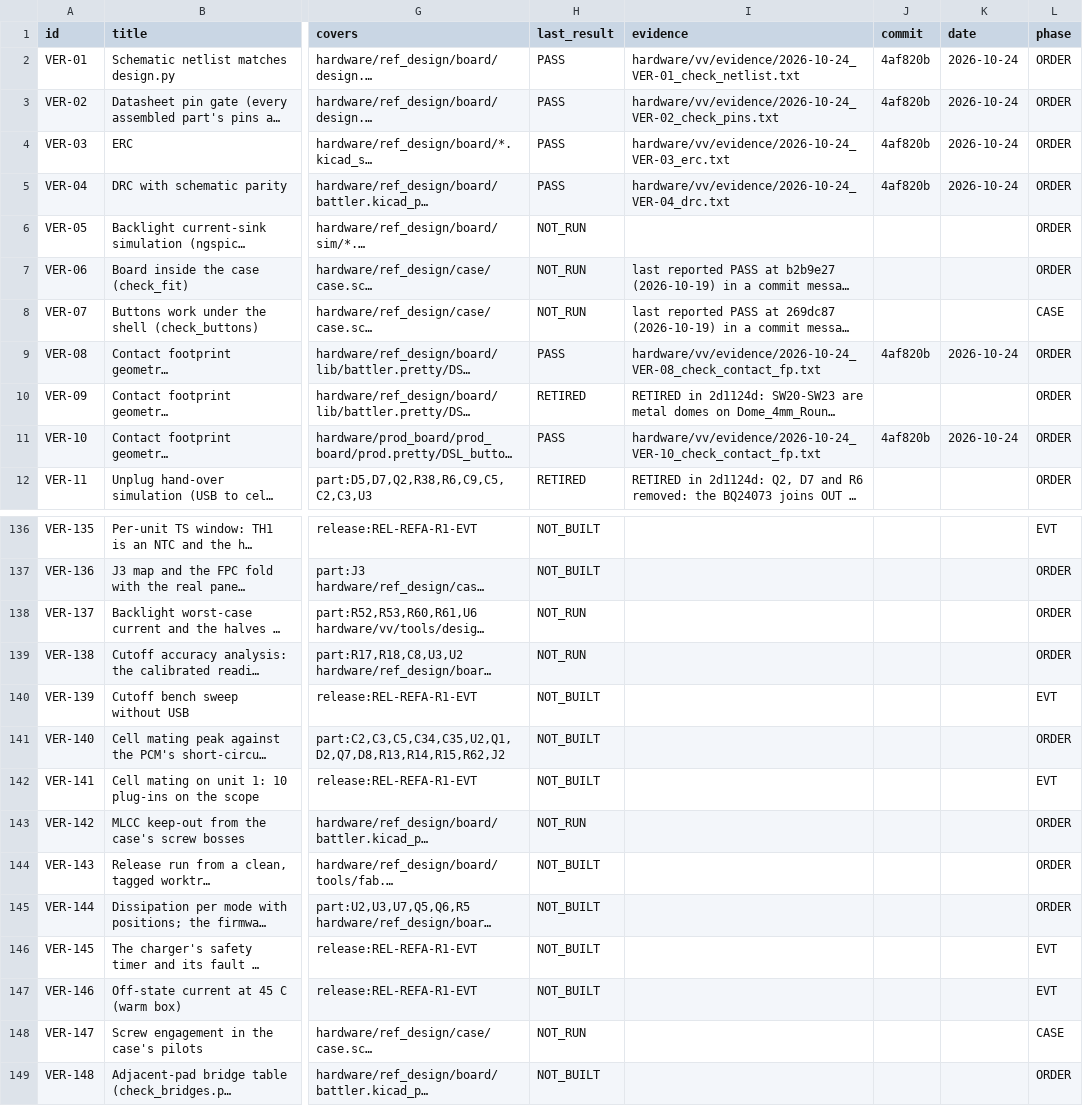
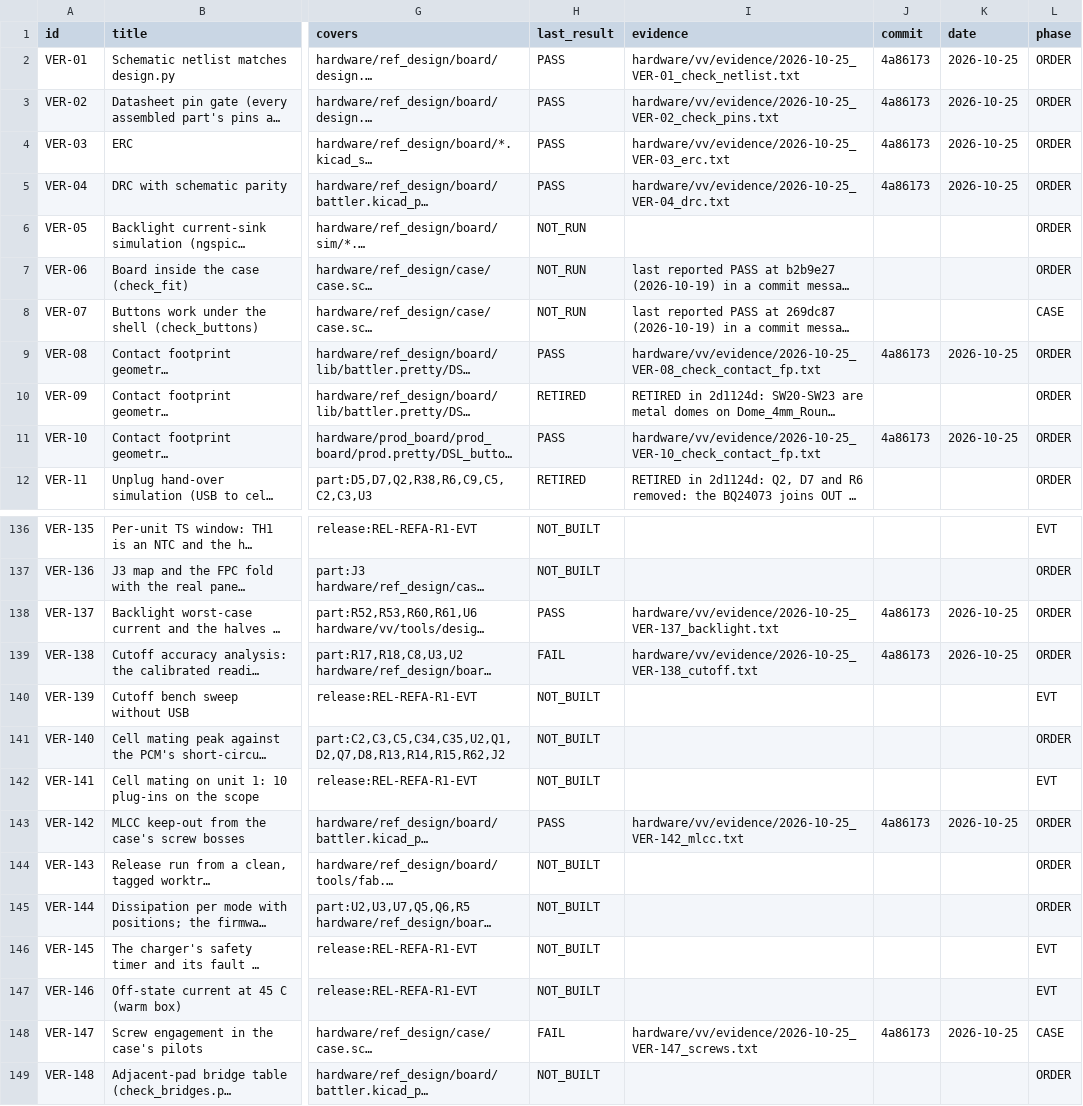
Before and after one commit to alex-berliner/mega_blastoise, a CSV file: hardware/vv/verification.csv, drawn as a sheet; only a part is shown, gaps mark what is left out; long unchanged cells end in …; the diff covers the shown part only; the diff names each change by its address in the sheet, - before the commit and + after, or states it on an @@ line.

```diff
--- a/hardware/vv/verification.csv
+++ b/hardware/vv/verification.csv
-I2 (evidence): hardware/vv/evidence/2026-10-24_VER-01_check_netlist.txt
+I2 (evidence): hardware/vv/evidence/2026-10-25_VER-01_check_netlist.txt
-J2:J5 (commit): 4af820b
+J2:J5 (commit): 4a86173
-K2:K5 (date): 2026-10-24
+K2:K5 (date): 2026-10-25
-I3 (evidence): hardware/vv/evidence/2026-10-24_VER-02_check_pins.txt
+I3 (evidence): hardware/vv/evidence/2026-10-25_VER-02_check_pins.txt
-I4 (evidence): hardware/vv/evidence/2026-10-24_VER-03_erc.txt
+I4 (evidence): hardware/vv/evidence/2026-10-25_VER-03_erc.txt
-I5 (evidence): hardware/vv/evidence/2026-10-24_VER-04_drc.txt
+I5 (evidence): hardware/vv/evidence/2026-10-25_VER-04_drc.txt
-I9 (evidence): hardware/vv/evidence/2026-10-24_VER-08_check_contact_fp.txt
+I9 (evidence): hardware/vv/evidence/2026-10-25_VER-08_check_contact_fp.txt
-J9 (commit): 4af820b
+J9 (commit): 4a86173
-K9 (date): 2026-10-24
+K9 (date): 2026-10-25
-I11 (evidence): hardware/vv/evidence/2026-10-24_VER-10_check_contact_fp.txt
+I11 (evidence): hardware/vv/evidence/2026-10-25_VER-10_check_contact_fp.txt
-J11 (commit): 4af820b
+J11 (commit): 4a86173
-K11 (date): 2026-10-24
+K11 (date): 2026-10-25
-H138 (last_result): NOT_RUN
+H138 (last_result): PASS
-I138 (evidence): (empty)
+I138 (evidence): hardware/vv/evidence/2026-10-25_VER-137_backlight.txt
-J138:J139 (commit): (empty)
+J138:J139 (commit): 4a86173
-K138:K139 (date): (empty)
+K138:K139 (date): 2026-10-25
-H139 (last_result): NOT_RUN
+H139 (last_result): FAIL
-I139 (evidence): (empty)
+I139 (evidence): hardware/vv/evidence/2026-10-25_VER-138_cutoff.txt
-H143 (last_result): NOT_RUN
+H143 (last_result): PASS
-I143 (evidence): (empty)
+I143 (evidence): hardware/vv/evidence/2026-10-25_VER-142_mlcc.txt
-J143 (commit): (empty)
+J143 (commit): 4a86173
-K143 (date): (empty)
+K143 (date): 2026-10-25
-H148 (last_result): NOT_RUN
+H148 (last_result): FAIL
-I148 (evidence): (empty)
+I148 (evidence): hardware/vv/evidence/2026-10-25_VER-147_screws.txt
-J148 (commit): (empty)
+J148 (commit): 4a86173
-K148 (date): (empty)
+K148 (date): 2026-10-25
```
Also changed, not shown: 49 edited cells elsewhere in this file, 25 other files.
